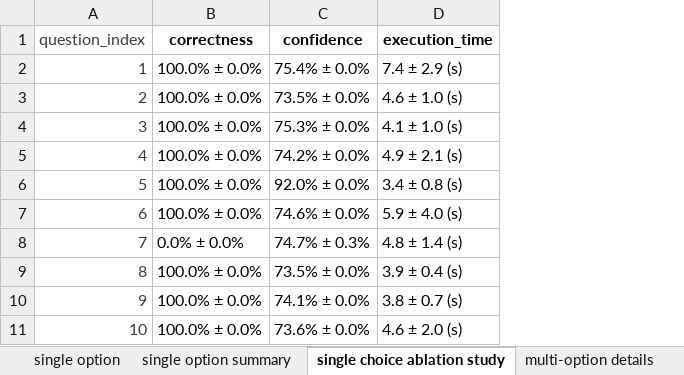
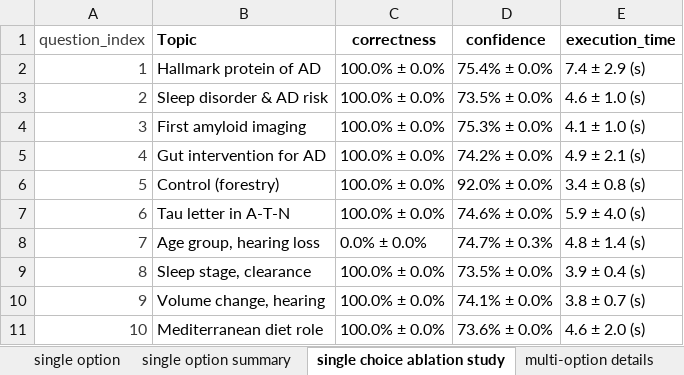
Before and after one commit to ai-pharm-AU/ET-RAG, an Excel workbook: answers.xlsx, sheet single choice ablation study, drawn as a sheet; values as stored, in another font and other column widths than the file's, no borders; the diff names each change by its address in the sheet, - before the commit and + after, or states it on an @@ line.

```diff
--- a/answers.xlsx (sheet single choice ablation study)
+++ b/answers.xlsx (sheet single choice ablation study)
+column B (Topic), rows 2-11: Hallmark protein of AD | Sleep disorder & AD risk | First amyloid imaging | Gut intervention for AD | Control (forestry) | Tau letter in A-T-N | Age group, hearing loss | Sleep stage, clearance | Volume change, hearing | Mediterranean diet role
```
Also changed, not shown: sheet Sheet6, sheet Sheet5, 1 other file.
